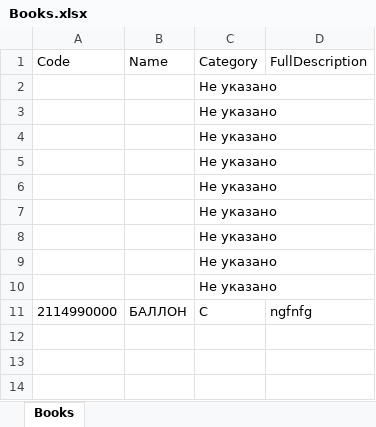
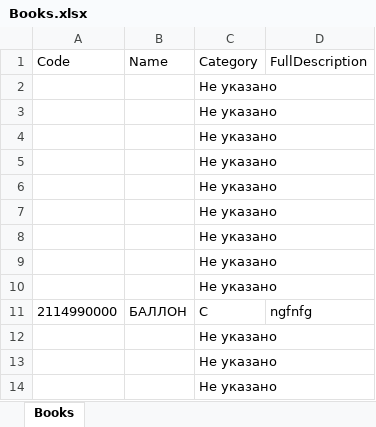
Before and after one commit to msgcg/SZFO, an Excel workbook: SZFO/App_Data/Books.xlsx, sheet Books, drawn as a sheet; values as stored, in another font and other column widths than the file's, no borders; the diff names each change by its address in the sheet, - before the commit and + after, or states it on an @@ line.

```diff
--- a/SZFO/App_Data/Books.xlsx (sheet Books)
+++ b/SZFO/App_Data/Books.xlsx (sheet Books)
+row 12:  |  | Не указано
+row 13:  |  | Не указано
+row 14:  |  | Не указано
```
Also changed, not shown: 5 other files.
